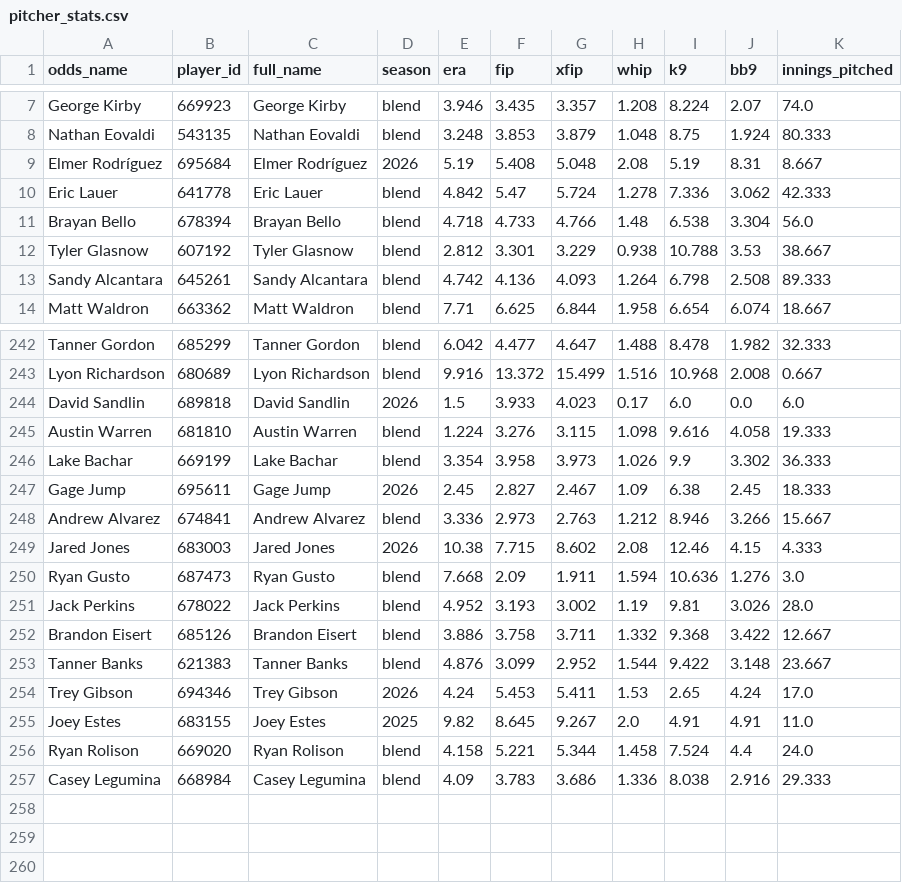
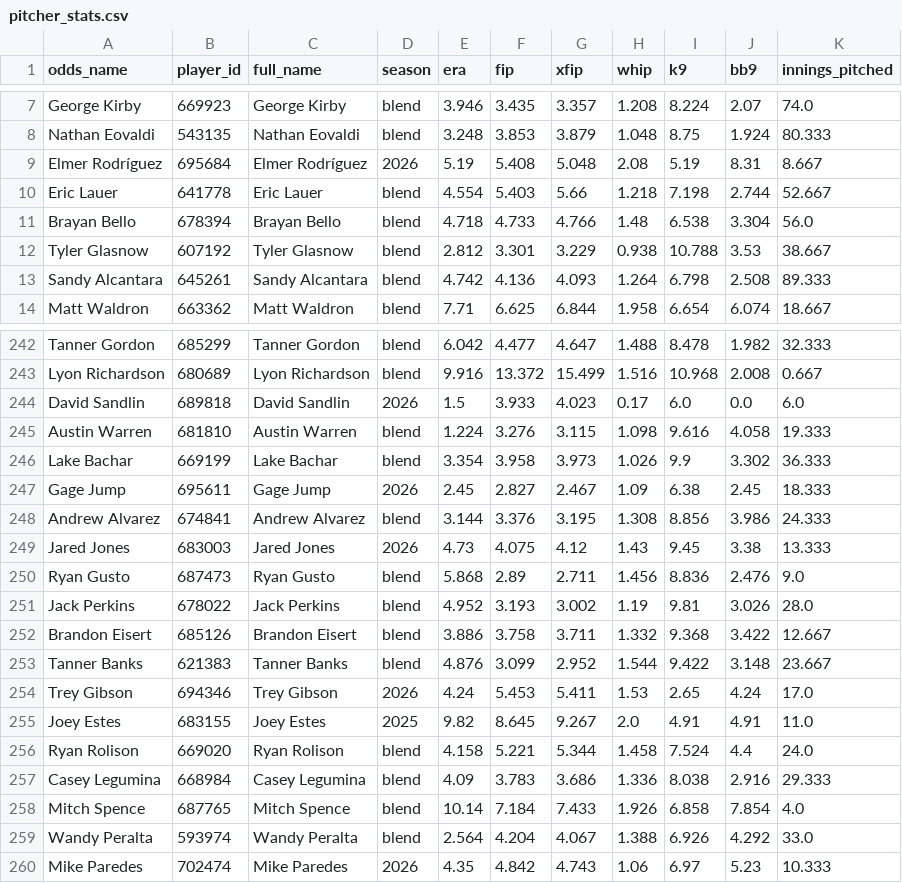
Before and after one commit to DaSeipel/bettingsim, a CSV file: data/mlb/pitcher_stats.csv, drawn as a sheet; only a part is shown, gaps mark what is left out; the diff covers the shown part only.

```diff
--- a/data/mlb/pitcher_stats.csv
+++ b/data/mlb/pitcher_stats.csv
@@ -9,3 +9,3 @@ Nathan Eovaldi,543135,Nathan Eovaldi,blend,3.248,3.853,3.879,1.048,8.75,1.924,80
 Elmer Rodríguez,695684,Elmer Rodríguez,2026,5.19,5.408,5.048,2.08,5.19,8.31,8.667
-Eric Lauer,641778,Eric Lauer,blend,4.842,5.47,5.724,1.278,7.336,3.062,42.333
+Eric Lauer,641778,Eric Lauer,blend,4.554,5.403,5.66,1.218,7.198,2.744,52.667
 Brayan Bello,678394,Brayan Bello,blend,4.718,4.733,4.766,1.48,6.538,3.304,56.0
@@ -247,5 +247,5 @@ Lake Bachar,669199,Lake Bachar,blend,3.354,3.958,3.973,1.026,9.9,3.302,36.333
 Gage Jump,695611,Gage Jump,2026,2.45,2.827,2.467,1.09,6.38,2.45,18.333
-Andrew Alvarez,674841,Andrew Alvarez,blend,3.336,2.973,2.763,1.212,8.946,3.266,15.667
-Jared Jones,683003,Jared Jones,2026,10.38,7.715,8.602,2.08,12.46,4.15,4.333
-Ryan Gusto,687473,Ryan Gusto,blend,7.668,2.09,1.911,1.594,10.636,1.276,3.0
+Andrew Alvarez,674841,Andrew Alvarez,blend,3.144,3.376,3.195,1.308,8.856,3.986,24.333
+Jared Jones,683003,Jared Jones,2026,4.73,4.075,4.12,1.43,9.45,3.38,13.333
+Ryan Gusto,687473,Ryan Gusto,blend,5.868,2.89,2.711,1.456,8.836,2.476,9.0
 Jack Perkins,678022,Jack Perkins,blend,4.952,3.193,3.002,1.19,9.81,3.026,28.0
@@ -257 +257,4 @@ Ryan Rolison,669020,Ryan Rolison,blend,4.158,5.221,5.344,1.458,7.524,4.4,24.0
 Casey Legumina,668984,Casey Legumina,blend,4.09,3.783,3.686,1.336,8.038,2.916,29.333
+Mitch Spence,687765,Mitch Spence,blend,10.14,7.184,7.433,1.926,6.858,7.854,4.0
+Wandy Peralta,593974,Wandy Peralta,blend,2.564,4.204,4.067,1.388,6.926,4.292,33.0
+Mike Paredes,702474,Mike Paredes,2026,4.35,4.842,4.743,1.06,6.97,5.23,10.333
```
Also changed, not shown: 88 edited cells elsewhere in this file, data/mlb/recent_form.csv, data/mlb/team_stats.csv, 4 other files.
